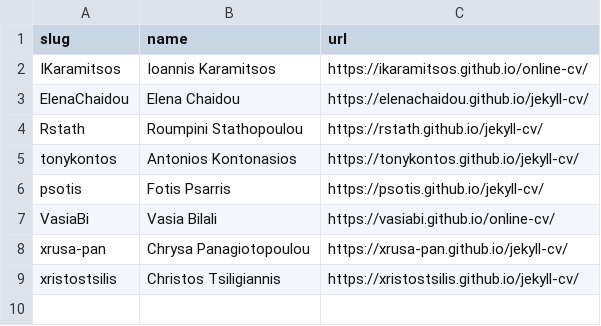
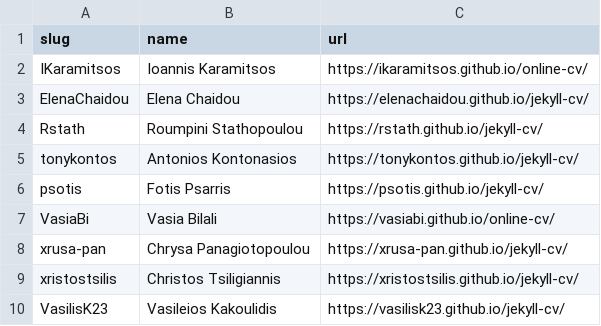
Before and after one commit to HCI-Masters/L_Webring, a CSV file: _data/members.csv, drawn as a sheet.

Commit message:
Update members.csv, added one more member to Webring

```diff
--- a/_data/members.csv
+++ b/_data/members.csv
@@ -9 +9,2 @@ xrusa-pan,"Chrysa Panagiotopoulou",https://xrusa-pan.github.io/jekyll-cv/
 xristostsilis,"Christos Tsiligiannis",https://xristostsilis.github.io/jekyll-cv/
+VasilisK23,"Vasileios Kakoulidis",https://vasilisk23.github.io/jekyll-cv/
```
